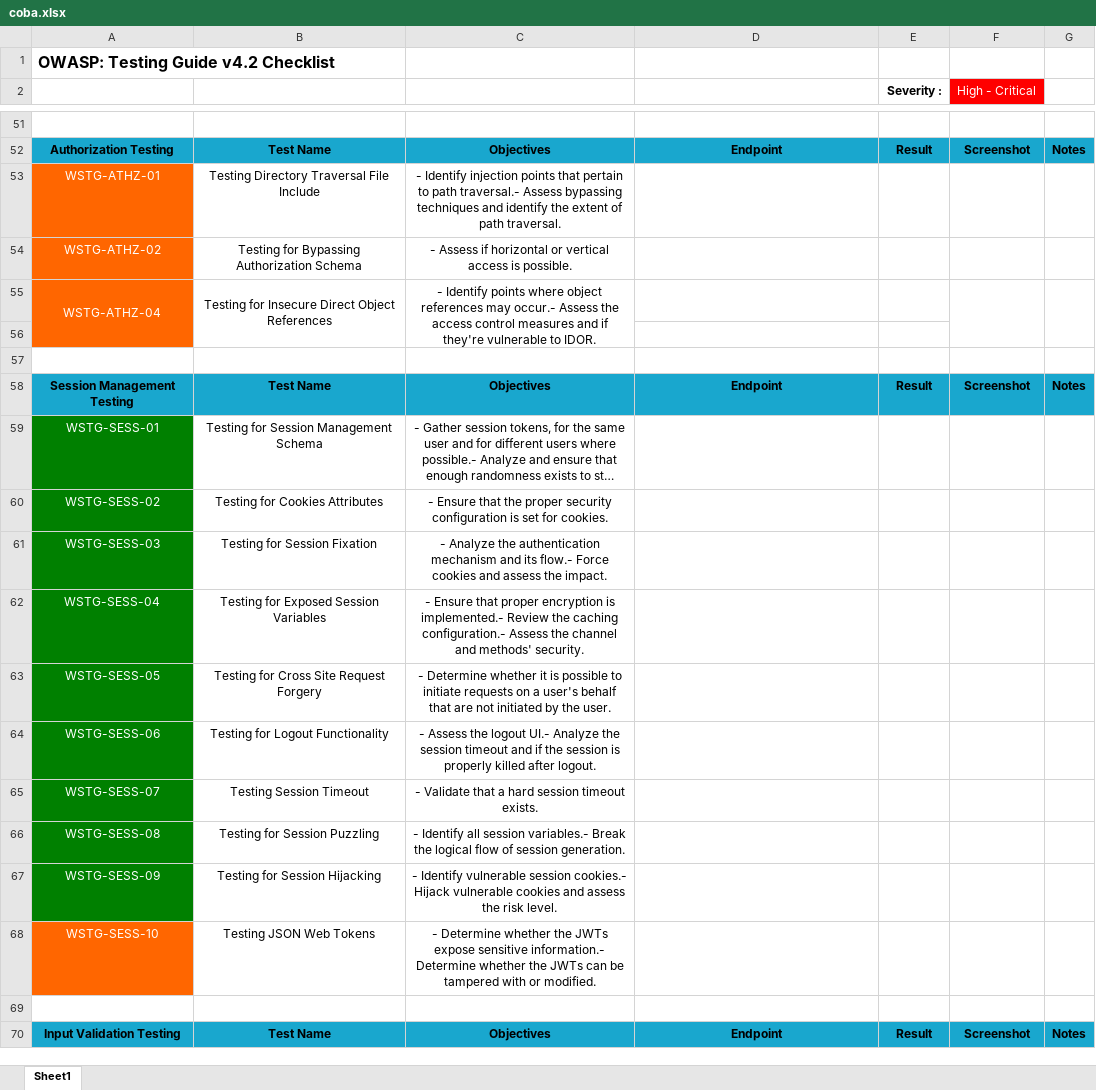
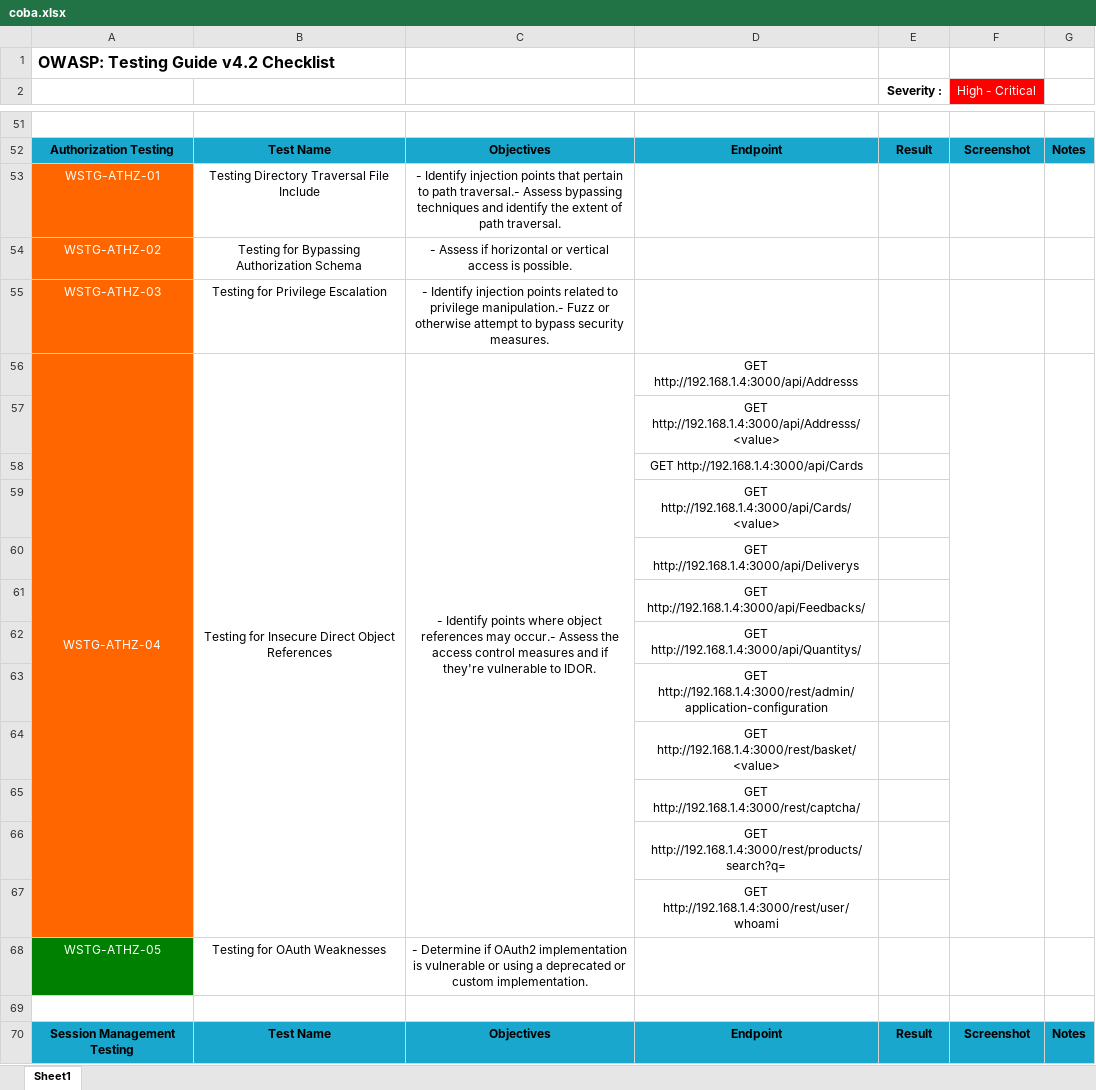
Before and after one commit to kos0ng/owasp-wstg-mapper, an Excel workbook: report/coba.xlsx, sheet Sheet1, drawn as a sheet; only a part is shown, gaps mark what is left out; the shorter side is filled out with more unchanged rows; long unchanged cells end in …; values as stored, in another font and other column widths than the file's, no borders; conditional formats not drawn; addresses are those after the commit; the diff covers the shown part only; the diff names each change by its address in the sheet, - before the commit and + after, or states it on an @@ line.

```diff
--- a/report/coba.xlsx (sheet Sheet1)
+++ b/report/coba.xlsx (sheet Sheet1)
+row 55: WSTG-ATHZ-03 | Testing for Privilege Escalation | - Identify injection points related to privilege manipulation.- Fuzz or otherwise attempt to bypass security measures.
-D56: (empty)
+D56: GET http://192.168.1.4:3000/api/Addresss
-A57 fill: #008000
+A57 fill: #FF6600
-D57: (empty)
+D57: GET http://192.168.1.4:3000/api/Addresss/<value>
+row 58:  |  |  | GET http://192.168.1.4:3000/api/Cards
+row 59:  |  |  | GET http://192.168.1.4:3000/api/Cards/<value>
+row 60:  |  |  | GET http://192.168.1.4:3000/api/Deliverys
+row 61:  |  |  | GET http://192.168.1.4:3000/api/Feedbacks/
+row 62:  |  |  | GET http://192.168.1.4:3000/api/Quantitys/
+row 63:  |  |  | GET http://192.168.1.4:3000/rest/admin/application-configuration
+row 64:  |  |  | GET http://192.168.1.4:3000/rest/basket/<value>
+row 65:  |  |  | GET http://192.168.1.4:3000/rest/captcha/
+row 66:  |  |  | GET http://192.168.1.4:3000/rest/products/search?q=
+row 67:  |  |  | GET http://192.168.1.4:3000/rest/user/whoami
+row 68: WSTG-ATHZ-05 | Testing for OAuth Weaknesses | - Determine if OAuth2 implementation is vulnerable or using a deprecated or custom implementation.
```
Also changed, not shown: 16 added rows and 4 edited cells elsewhere in this sheet, 4 other files.
